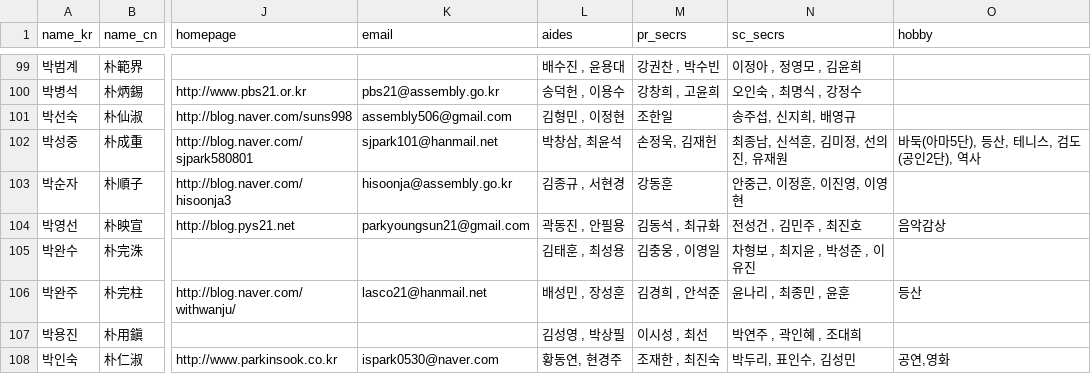
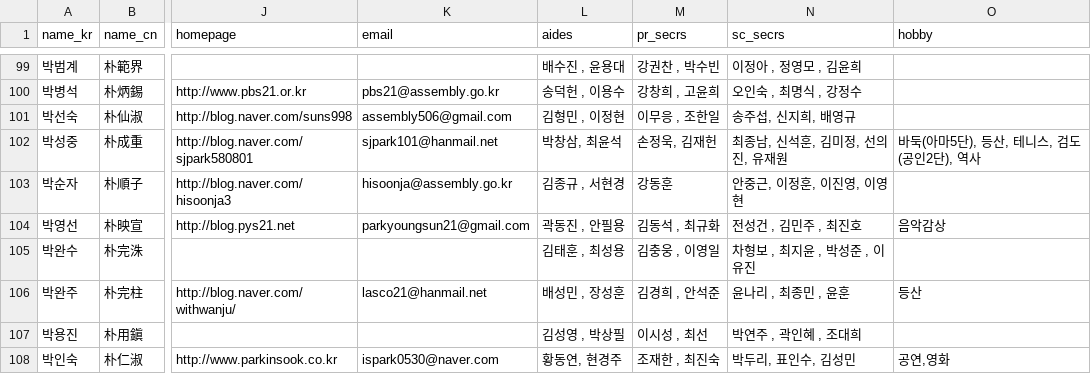
Before and after one commit to teampopong/data-assembly, a CSV file: assembly.csv, drawn as a sheet; only a part is shown, gaps mark what is left out; the diff covers the shown part only; the diff names each change by its address in the sheet, - before the commit and + after, or states it on an @@ line.

```diff
--- a/assembly.csv
+++ b/assembly.csv
-M101 (pr_secrs): 조한일
+M101 (pr_secrs): 이무응 , 조한일
```
Also changed, not shown: 5 edited cells elsewhere in this file, 1 other file.
